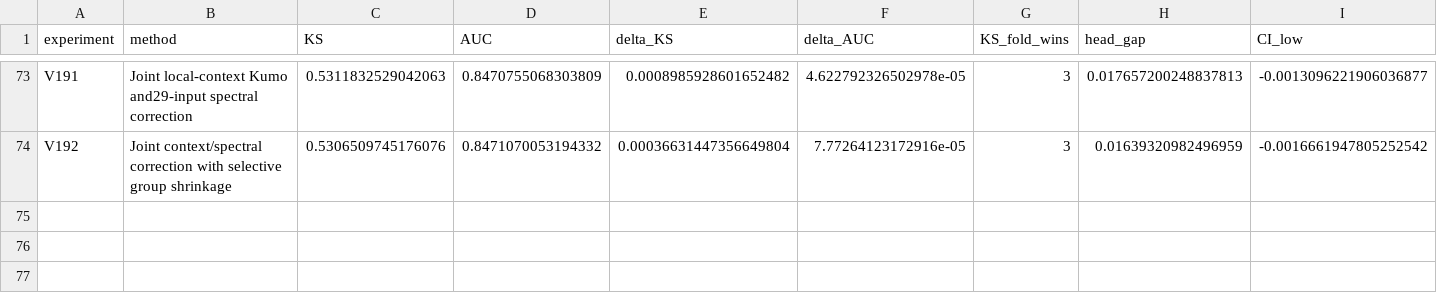
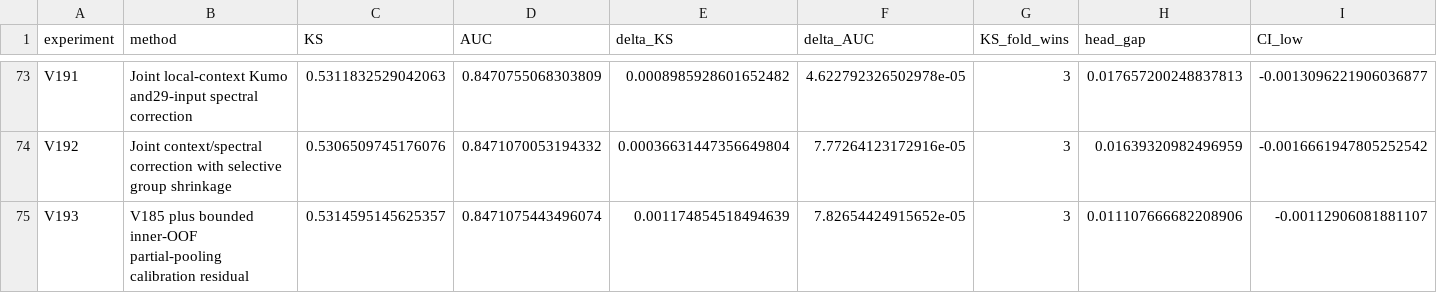
Before and after one commit to TaqiyudinMiftah/Logika, a CSV file: insight/adit/v25_research/v7/modeling/reports/MODELING_EXPERIMENTS.csv, drawn as a sheet; only a part is shown, gaps mark what is left out; rows hold the shown columns only; the diff names each change by its address in the sheet, - before the commit and + after, or states it on an @@ line.

```diff
--- a/insight/adit/v25_research/v7/modeling/reports/MODELING_EXPERIMENTS.csv
+++ b/insight/adit/v25_research/v7/modeling/reports/MODELING_EXPERIMENTS.csv
+row 75: V193 | V185 plus bounded inner-OOF partial-pooling calibration residual | 0.5314595145625357 | 0.8471075443496074 | 0.001174854518494639 | 7.82654424915652e-05 | 3 | 0.011107666682208906 | -0.00112906081881107
```
Also changed, not shown: insight/adit/v25_research/EXPERIMENTS.csv, 21 other files.
